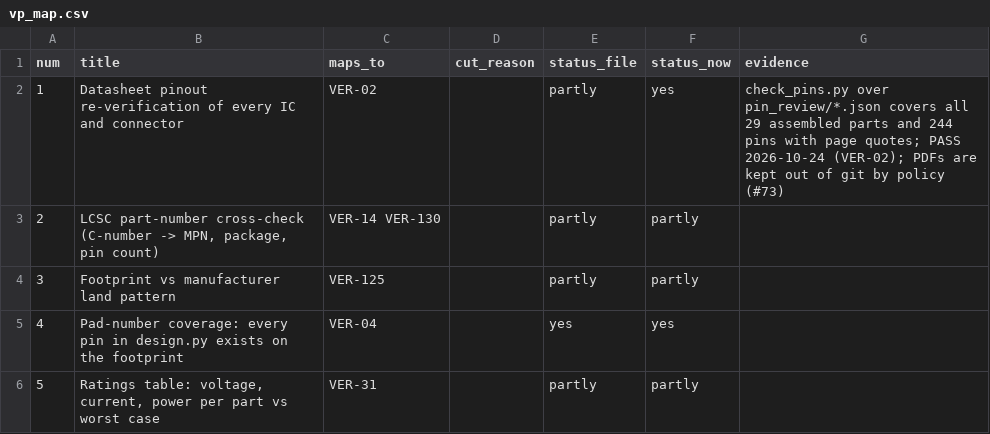
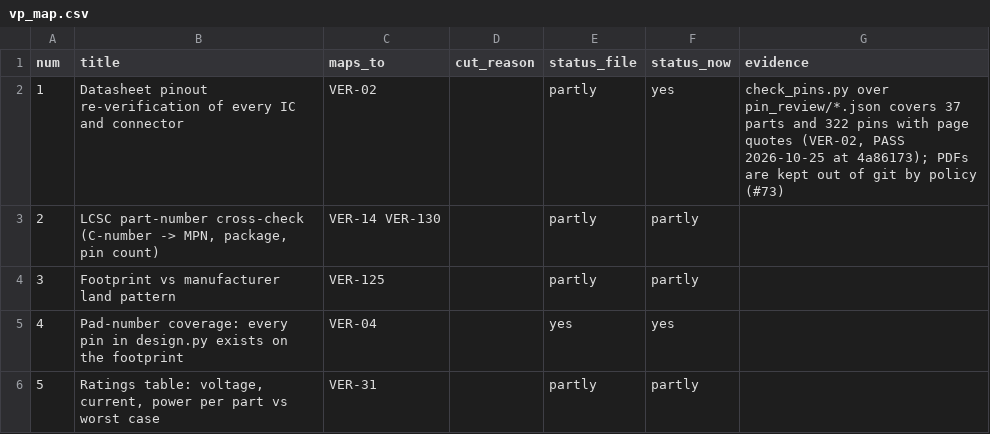
Before and after one commit to alex-berliner/mega_blastoise, a CSV file: hardware/vv/vp_map.csv, drawn as a sheet; only a part is shown.

```diff
--- a/hardware/vv/vp_map.csv
+++ b/hardware/vv/vp_map.csv
@@ -1,3 +1,3 @@
 num,title,maps_to,cut_reason,status_file,status_now,evidence
-1,Datasheet pinout re-verification of every IC and connector,VER-02,,partly,yes,check_pins.py over pin_review/*.json covers all 29 assembled parts and 244 pins with page quotes; PASS 2026-10-24 (VER-02); PDFs are kept out of git by policy (#73)
+1,Datasheet pinout re-verification of every IC and connector,VER-02,,partly,yes,"check_pins.py over pin_review/*.json covers 37 parts and 322 pins with page quotes (VER-02, PASS 2026-10-25 at 4a86173); PDFs are kept out of git by policy (#73)"
 2,"LCSC part-number cross-check (C-number -> MPN, package, pin count)",VER-14 VER-130,,partly,partly,
```
Also changed, not shown: 15 other files.
